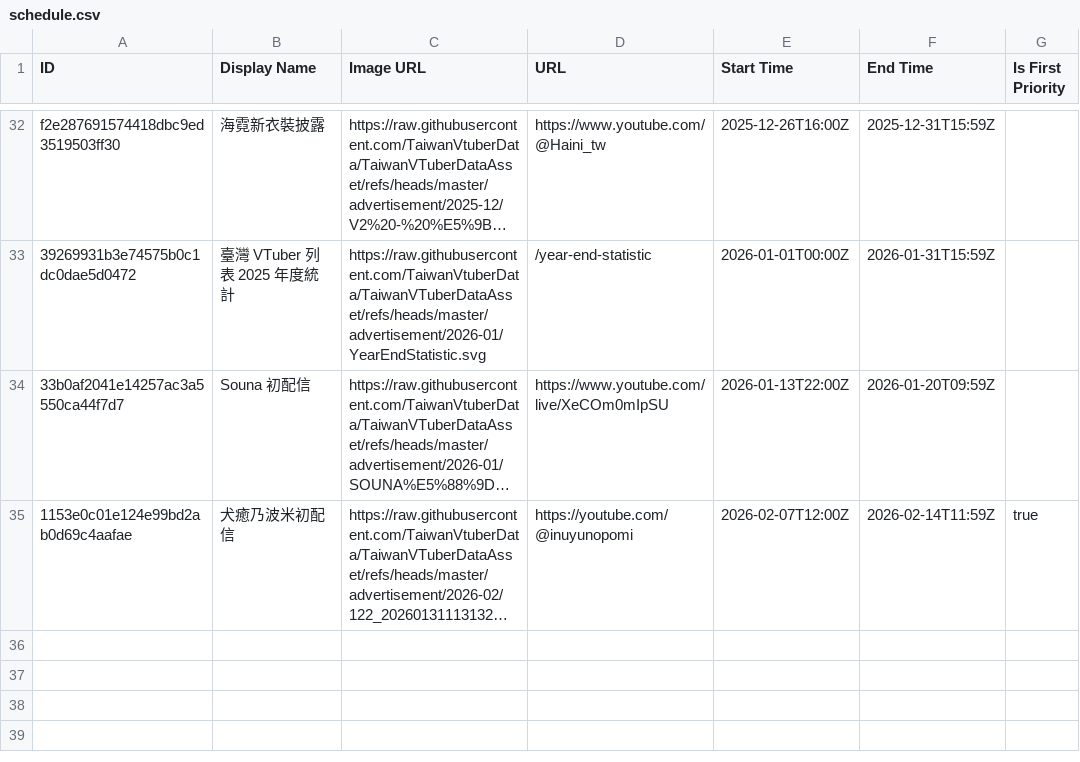
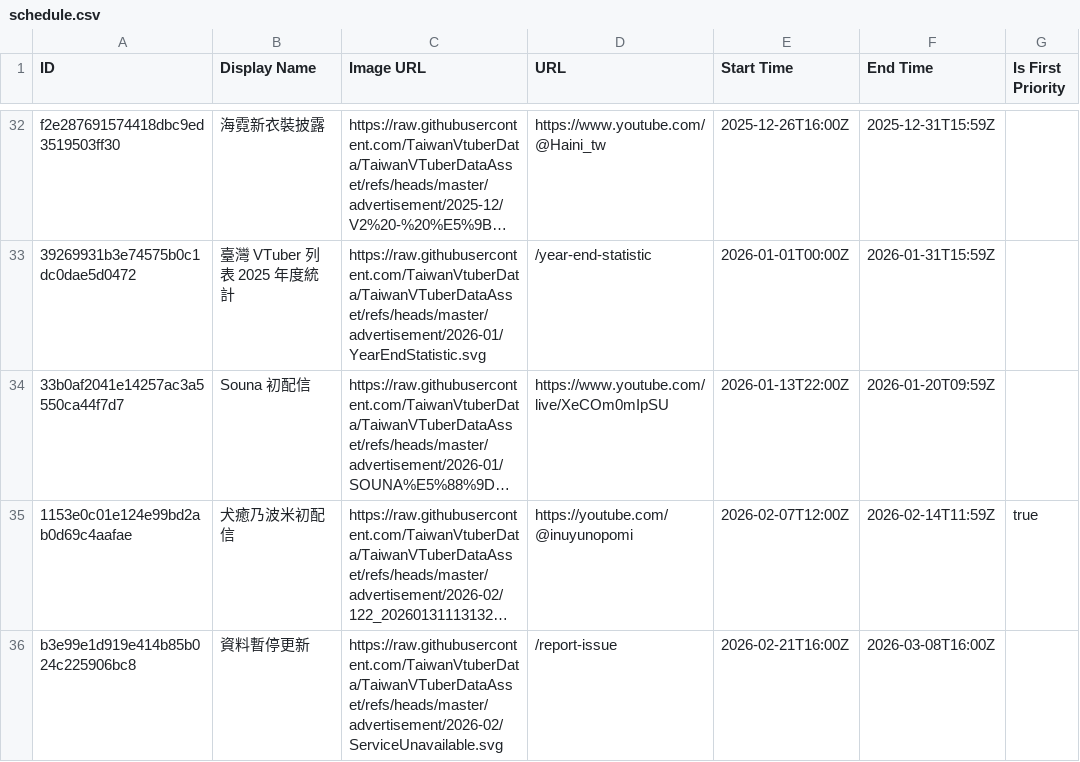
Before and after one commit to TaiwanVtuberData/TaiwanVTuberDataAsset, a CSV file: advertisement/schedule.csv, drawn as a sheet; only a part is shown, gaps mark what is left out; long unchanged cells end in …; the diff names each change by its address in the sheet, - before the commit and + after, or states it on an @@ line.

Commit message:
feat: add "資料暫停更新"

```diff
--- a/advertisement/schedule.csv
+++ b/advertisement/schedule.csv
+row 36: b3e99e1d919e414b85b024c225906bc8 | 資料暫停更新 | https://raw.githubusercontent.com/TaiwanVtuberData/TaiwanVTuberDataAsset/refs/heads/master/advertisement/2026-02/ServiceUnavailable.svg | /report-issue | 2026-02-21T16:00Z | 2026-03-08T16:00Z
```
Also changed, not shown: 1 other file.
